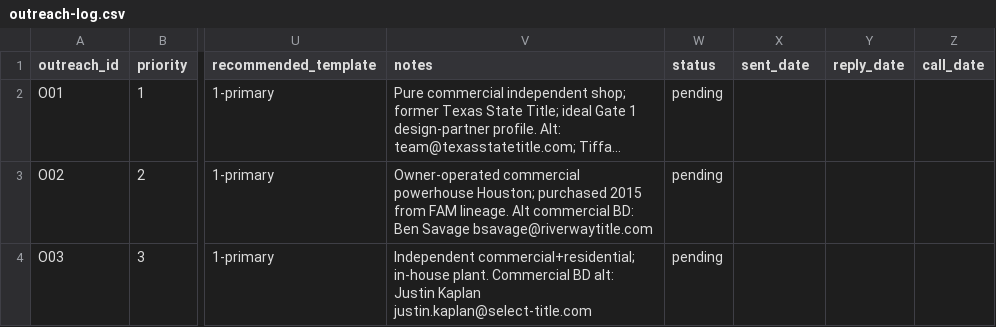
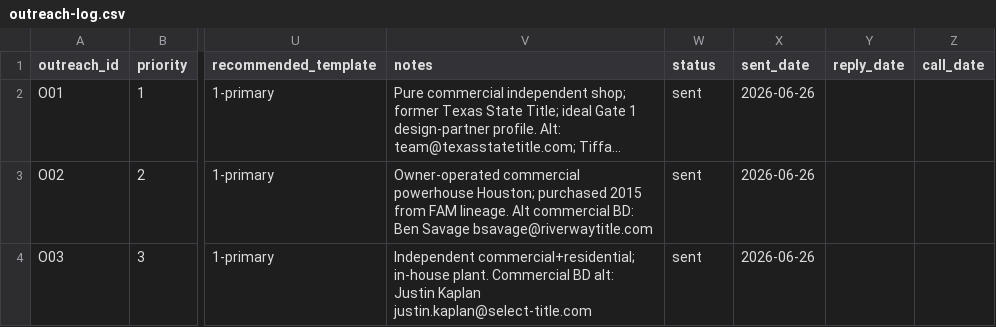
Before and after one commit to DivineDemon/nextbed, a CSV file: validation/outreach-log.csv, drawn as a sheet; only a part is shown, gaps mark what is left out; long unchanged cells end in …; the diff covers the shown part only; the diff names each change by its address in the sheet, - before the commit and + after, or states it on an @@ line.

Commit message:
Update outreach emails and logs for Phase 6 validation. Revised email templates for W1 recruitment, adjusted tracking metrics, and streamlined outreach pipeline to reflect 7 active contacts. Added status updates for sent emails and clarified follow-up actions.

```diff
--- a/validation/outreach-log.csv
+++ b/validation/outreach-log.csv
-W2:W4 (status): pending
+W2:W4 (status): sent
-X2:X4 (sent_date): (empty)
+X2:X4 (sent_date): 2026-06-26
```
Also changed, not shown: 5 removed rows and 10 edited cells elsewhere in this file, 2 other files.
